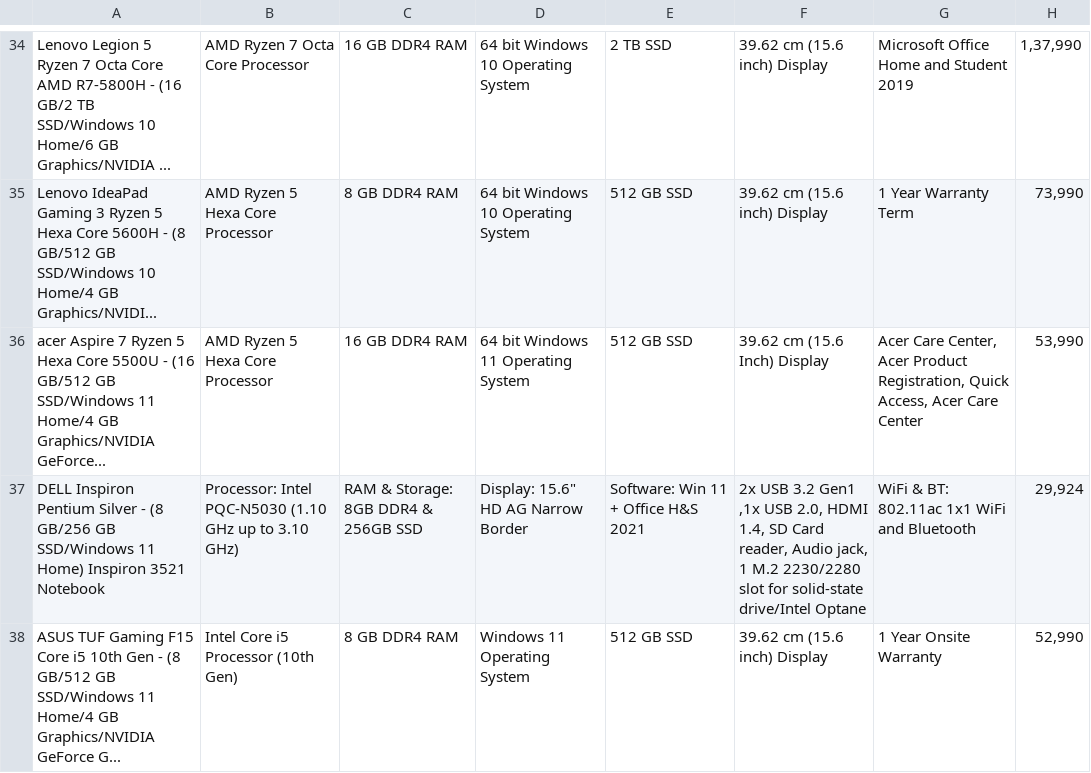
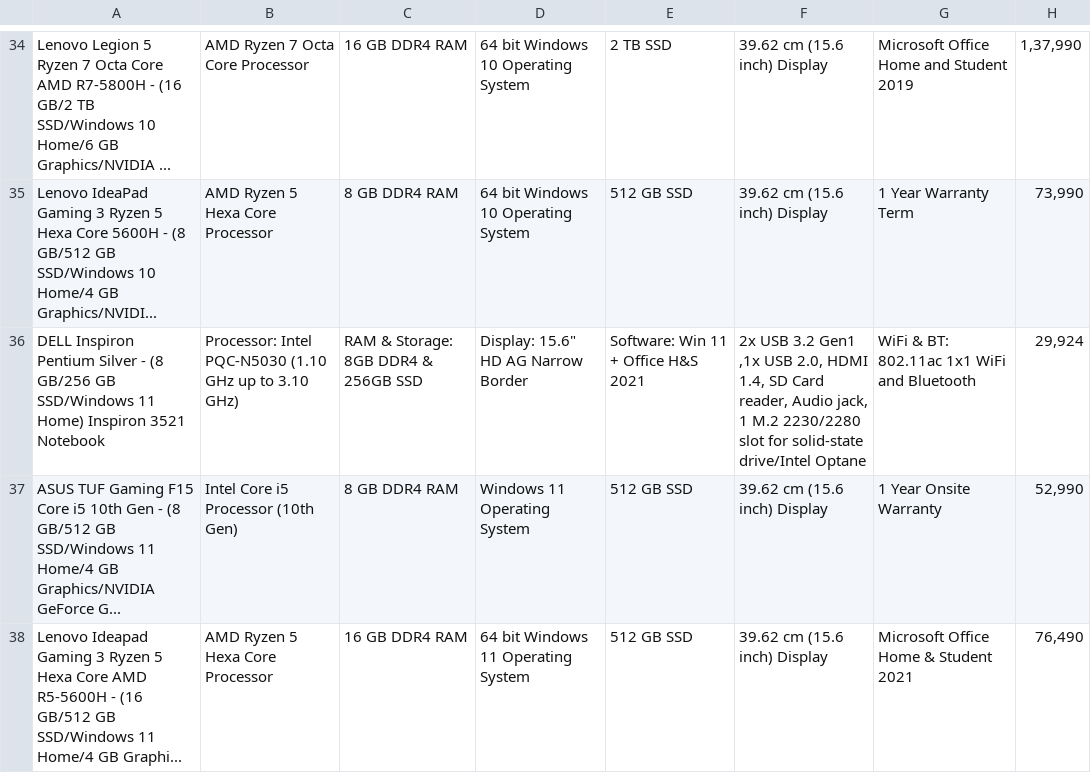
Before and after one commit to ProboKrishnacahya/Dataset, a CSV file: Laptops.csv, drawn as a sheet; only a part is shown, gaps mark what is left out; the shorter side is filled out with more unchanged rows.

Commit message:
update

```diff
--- a/Laptops.csv
+++ b/Laptops.csv
@@ -35,3 +35,2 @@ Lenovo Legion 5 Ryzen 7 Octa Core AMD R7-5800H - (16 GB/2 TB SSD/Windows 10 Home
 Lenovo IdeaPad Gaming 3 Ryzen 5 Hexa Core 5600H - (8 GB/512 GB SSD/Windows 10 Home/4 GB Graphics/NVIDI...;AMD Ryzen 5 Hexa Core Processor;8 GB DDR4 RAM;64 bit Windows 10 Operating System;512 GB SSD;39.62 cm (15.6 inch) Display;1 Year Warranty Term;73,990
-acer Aspire 7 Ryzen 5 Hexa Core 5500U - (16 GB/512 GB SSD/Windows 11 Home/4 GB Graphics/NVIDIA GeForce...;AMD Ryzen 5 Hexa Core Processor;16 GB DDR4 RAM;64 bit Windows 11 Operating System;512 GB SSD;39.62 cm (15.6 Inch) Display;Acer Care Center, Acer Product Registration, Quick Access, Acer Care Center;53,990
 DELL Inspiron Pentium Silver - (8 GB/256 GB SSD/Windows 11 Home) Inspiron 3521 Notebook;Processor: Intel PQC-N5030 (1.10 GHz up to 3.10 GHz);RAM & Storage: 8GB DDR4 & 256GB SSD;"Display: 15.6"" HD AG Narrow Border";Software: Win 11 + Office H&S 2021;2x USB 3.2 Gen1 ,1x USB 2.0, HDMI 1.4, SD Card reader, Audio jack, 1 M.2 2230/2280 slot for solid-state drive/Intel Optane;WiFi & BT: 802.11ac 1x1 WiFi and Bluetooth;29,924
```
